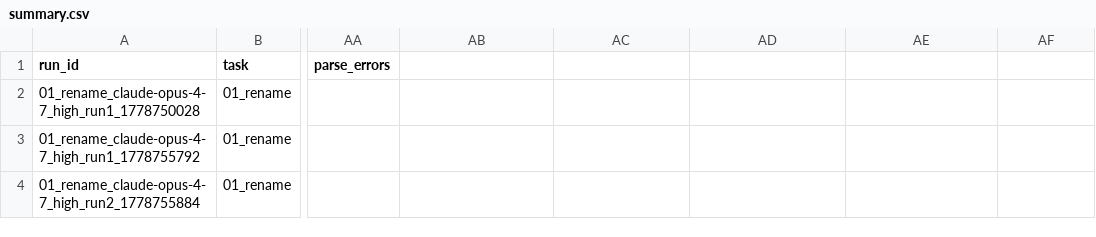
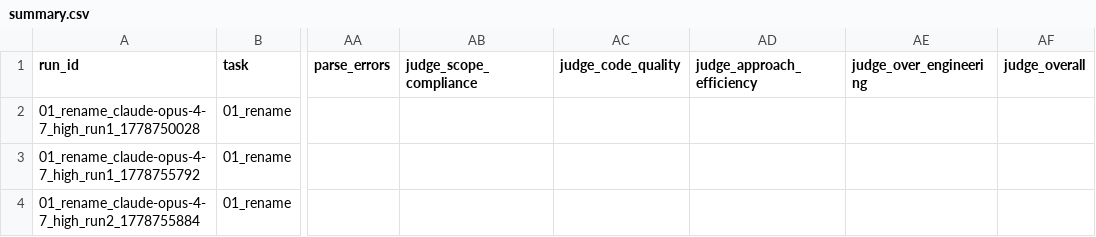
Before and after one commit to tangero/cc-effort-test, a CSV file: results/summary.csv, drawn as a sheet; only a part is shown, gaps mark what is left out; the diff names each change by its address in the sheet, - before the commit and + after, or states it on an @@ line.

```diff
--- a/results/summary.csv
+++ b/results/summary.csv
-AB1: (empty)
+AB1: judge_scope_compliance
-AC1: (empty)
+AC1: judge_code_quality
-AD1: (empty)
+AD1: judge_approach_efficiency
-AE1: (empty)
+AE1: judge_over_engineering
-AF1: (empty)
+AF1: judge_overall
```
